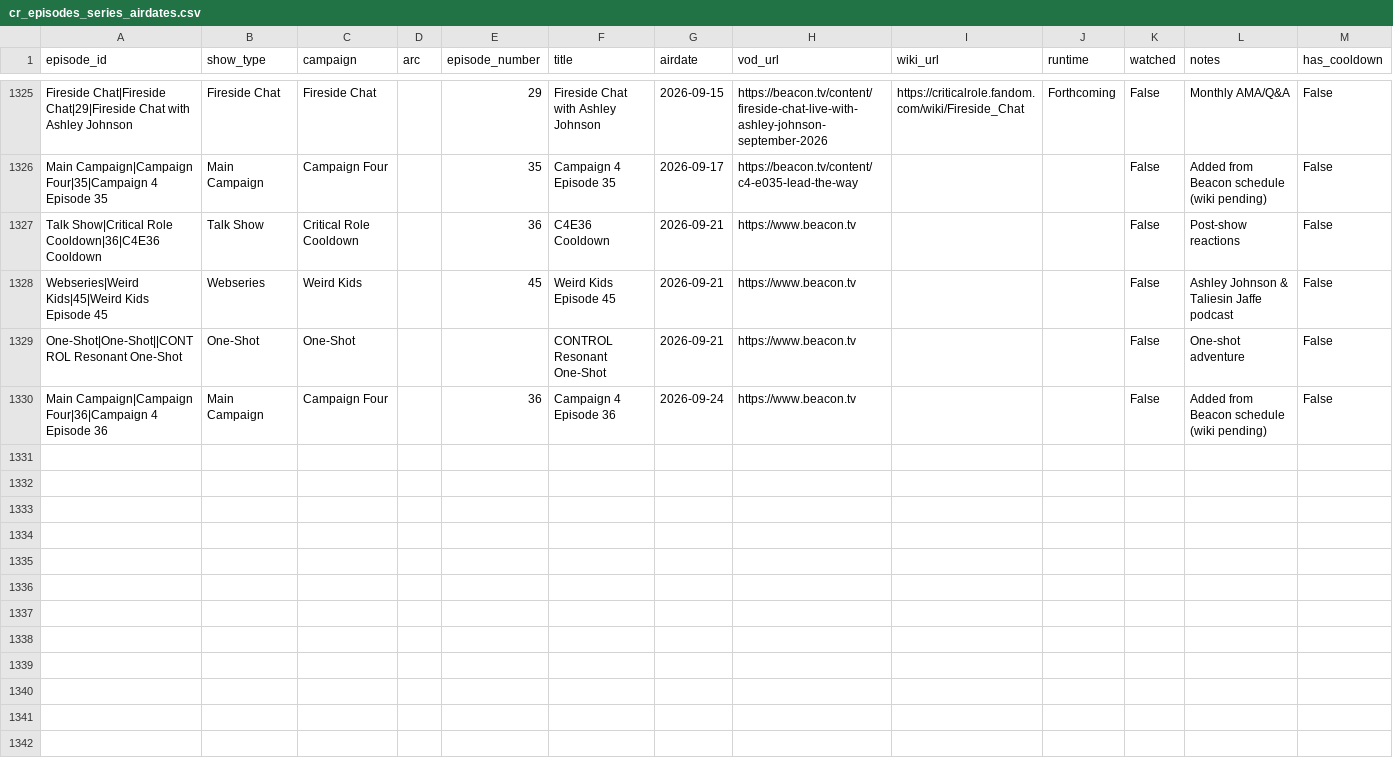
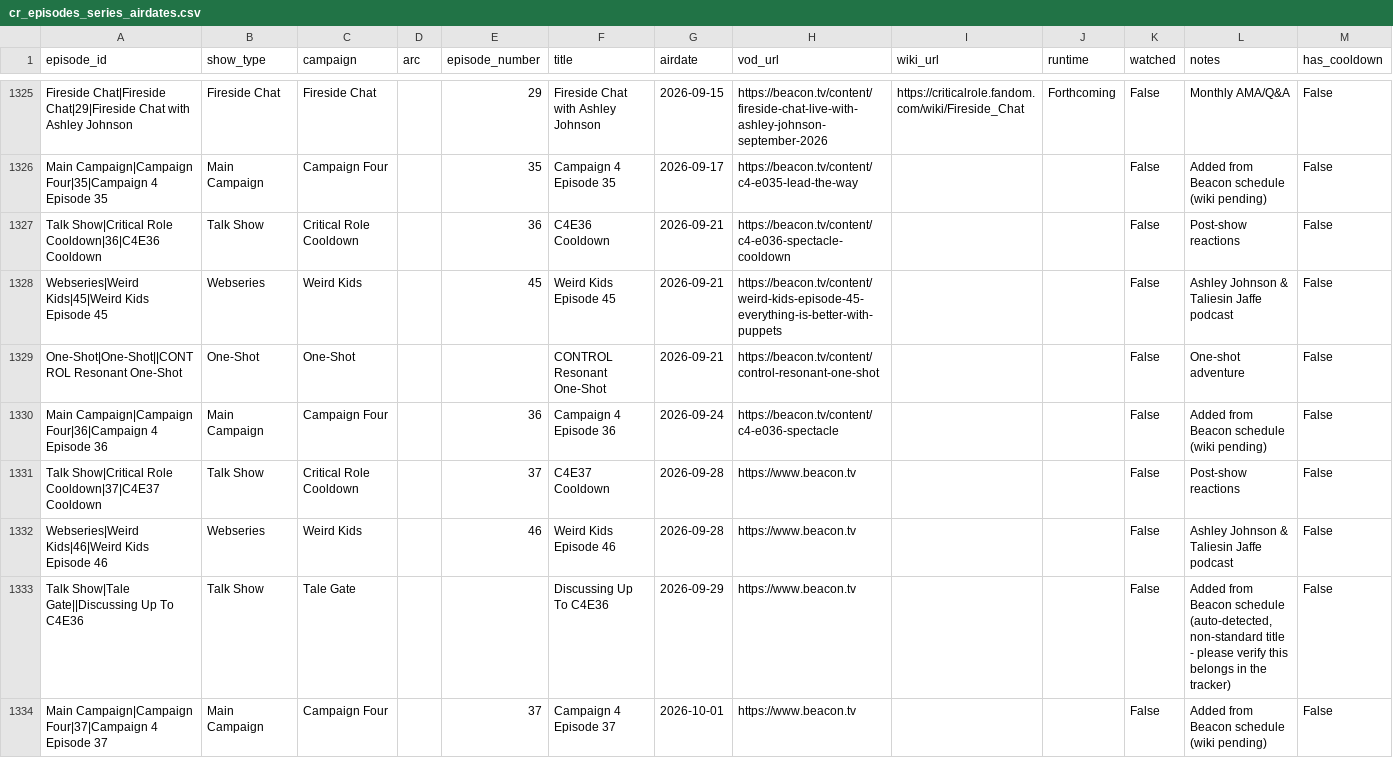
Before and after one commit to mjgutermuth/fun-things, a CSV file: cr-tracker/cr_episodes_series_airdates.csv, drawn as a sheet; only a part is shown, gaps mark what is left out; rows hold the shown columns only; the diff names each change by its address in the sheet, - before the commit and + after, or states it on an @@ line.

```diff
--- a/cr-tracker/cr_episodes_series_airdates.csv
+++ b/cr-tracker/cr_episodes_series_airdates.csv
-H1327 (vod_url): https://www.beacon.tv
+H1327 (vod_url): https://beacon.tv/content/c4-e036-spectacle-cooldown
-H1328 (vod_url): https://www.beacon.tv
+H1328 (vod_url): https://beacon.tv/content/weird-kids-episode-45-everything-is-better-with-puppets
-H1329 (vod_url): https://www.beacon.tv
+H1329 (vod_url): https://beacon.tv/content/control-resonant-one-shot
-H1330 (vod_url): https://www.beacon.tv
+H1330 (vod_url): https://beacon.tv/content/c4-e036-spectacle
+row 1331: Talk Show|Critical Role Cooldown|37|C4E37 Cooldown | Talk Show | Critical Role Cooldown |  | 37 | C4E37 Cooldown | 2026-09-28 | https://www.beacon.tv |  |  | False | Post-show reactions | False
+row 1332: Webseries|Weird Kids|46|Weird Kids Episode 46 | Webseries | Weird Kids |  | 46 | Weird Kids Episode 46 | 2026-09-28 | https://www.beacon.tv |  |  | False | Ashley Johnson & Taliesin Jaffe podcast | False
+row 1333: Talk Show|Tale Gate||Discussing Up To C4E36 | Talk Show | Tale Gate |  |  | Discussing Up To C4E36 | 2026-09-29 | https://www.beacon.tv |  |  | False | Added from Beacon schedule (auto-detected, non-standard title - please verify this belongs in the tracker) | False
+row 1334: Main Campaign|Campaign Four|37|Campaign 4 Episode 37 | Main Campaign | Campaign Four |  | 37 | Campaign 4 Episode 37 | 2026-10-01 | https://www.beacon.tv |  |  | False | Added from Beacon schedule (wiki pending) | False
```
Also changed, not shown: 1 other file.
